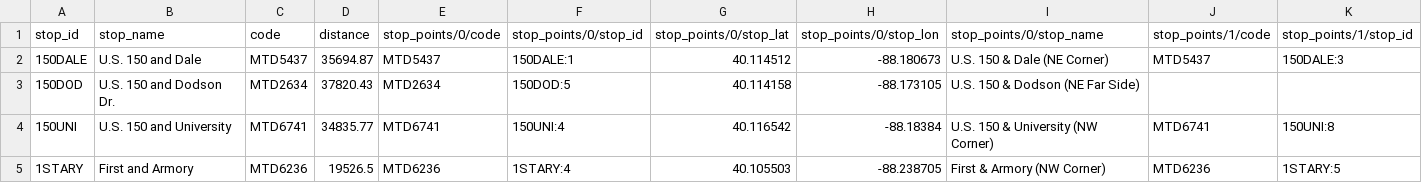
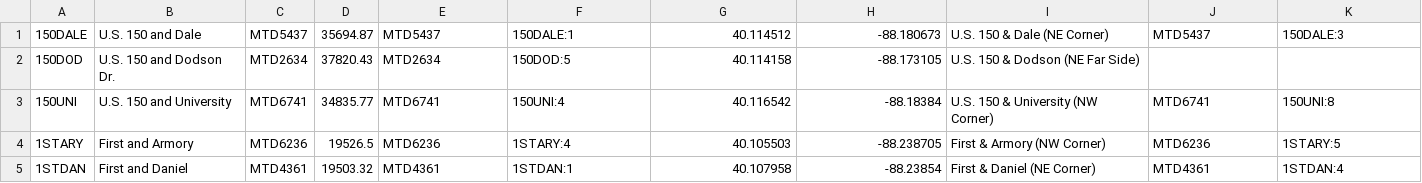
Before and after one commit to madhuv2002/cs225-fa21-finalproj, a CSV file: stops.csv, drawn as a sheet; only a part is shown; the shorter side is filled out with more unchanged rows; rows hold the shown columns only; the diff names each change by its address in the sheet, - before the commit and + after, or states it on an @@ line.

```diff
--- a/stops.csv
+++ b/stops.csv
-row 1: stop_id | stop_name | code | distance | stop_points/0/code | stop_points/0/stop_id | stop_points/0/stop_lat | stop_points/0/stop_lon | stop_points/0/stop_name | stop_points/1/code | stop_points/1/stop_id
```
Also changed, not shown: 6 other files.
